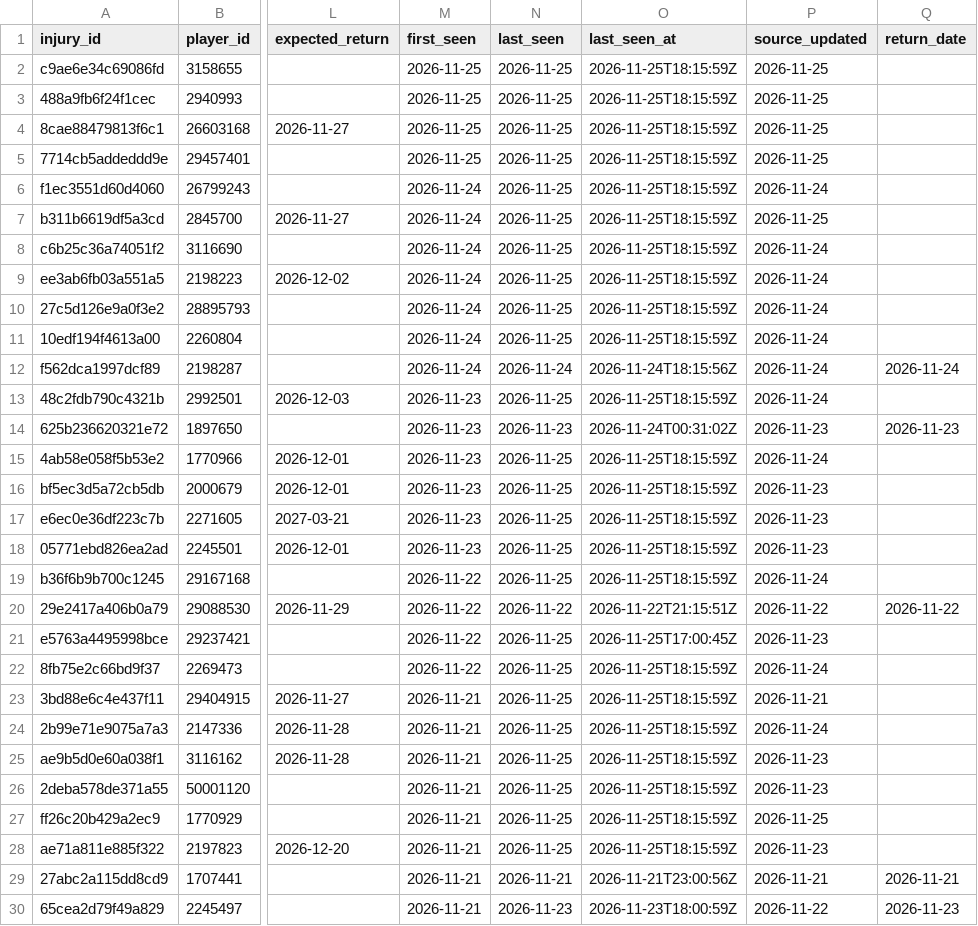
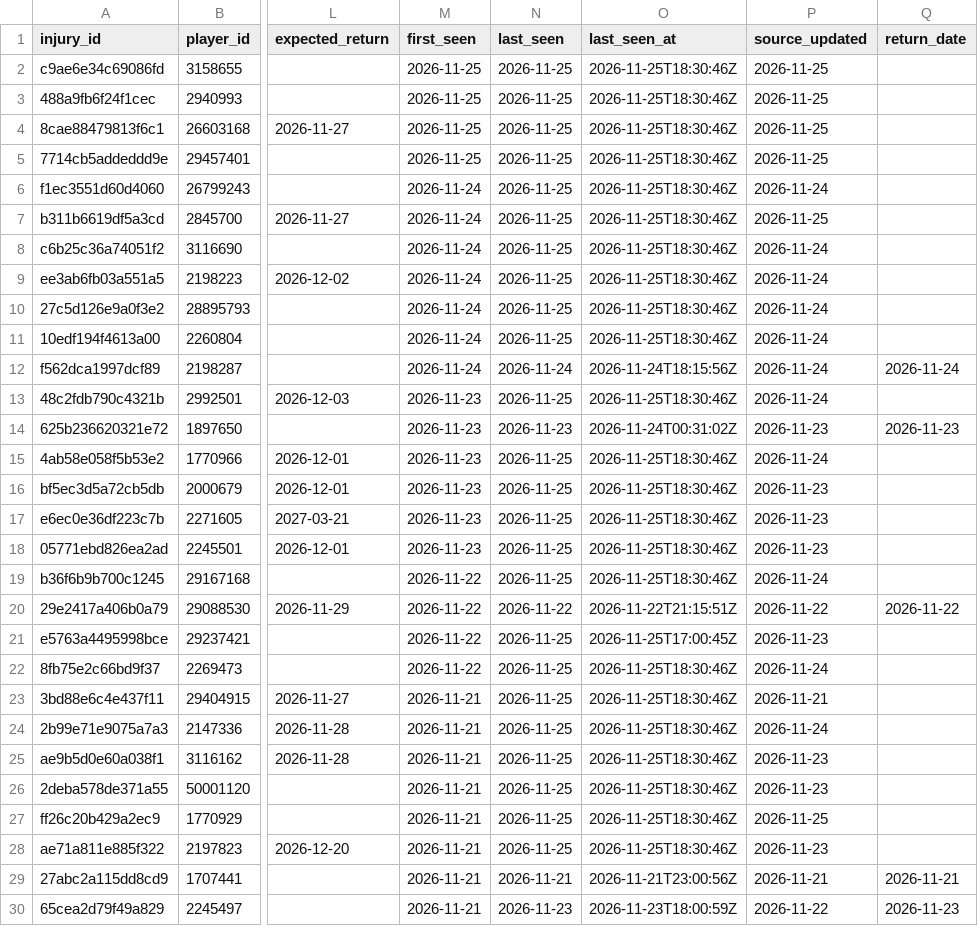
Before and after one commit to ajpayzant/NHL-Injury-Tool, a CSV file: data/injuries.csv, drawn as a sheet; only a part is shown, gaps mark what is left out; the diff covers the shown part only; the diff names each change by its address in the sheet, - before the commit and + after, or states it on an @@ line.

```diff
--- a/data/injuries.csv
+++ b/data/injuries.csv
-O2:O11 (last_seen_at): 2026-11-25T18:15:59Z
+O2:O11 (last_seen_at): 2026-11-25T18:30:46Z
-O13 (last_seen_at): 2026-11-25T18:15:59Z
+O13 (last_seen_at): 2026-11-25T18:30:46Z
-O15:O19 (last_seen_at): 2026-11-25T18:15:59Z
+O15:O19 (last_seen_at): 2026-11-25T18:30:46Z
-O22:O28 (last_seen_at): 2026-11-25T18:15:59Z
+O22:O28 (last_seen_at): 2026-11-25T18:30:46Z
```
Also changed, not shown: 100 edited cells elsewhere in this file, data/runs.csv, 1 other file.
